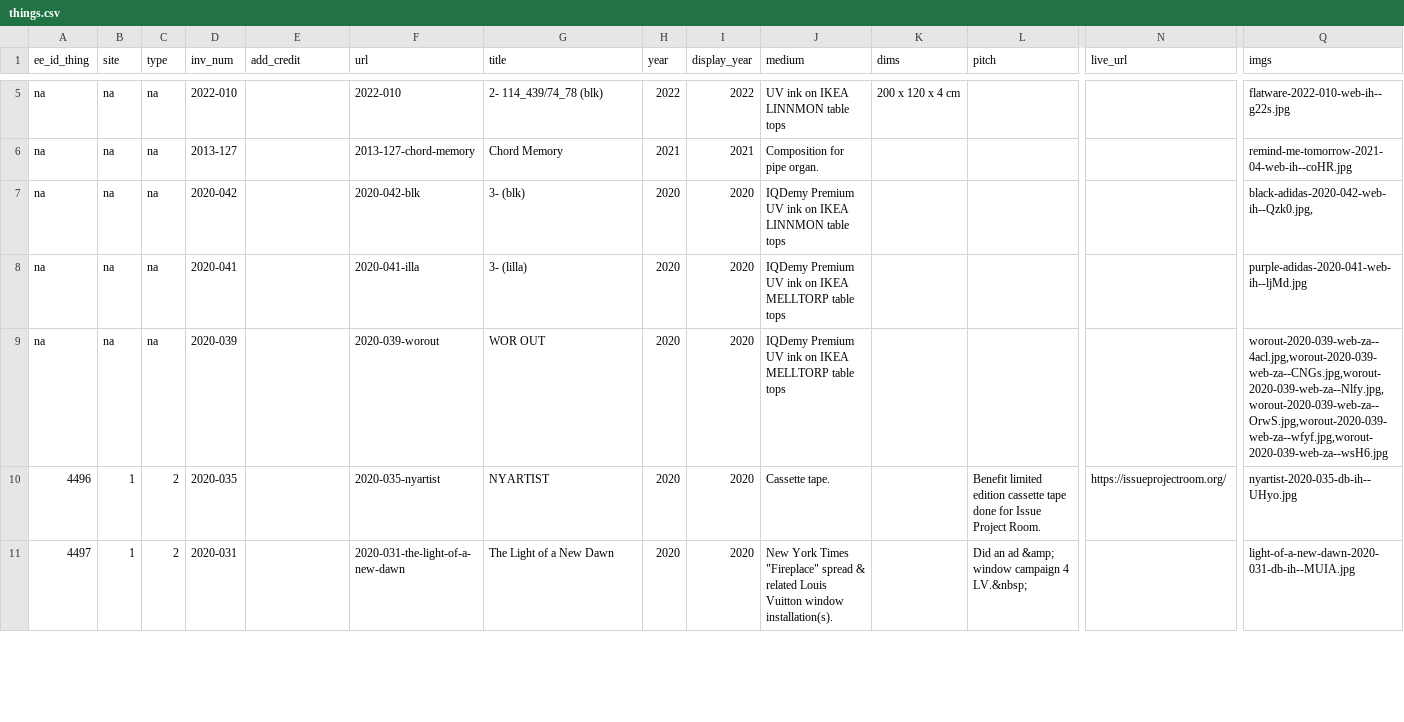
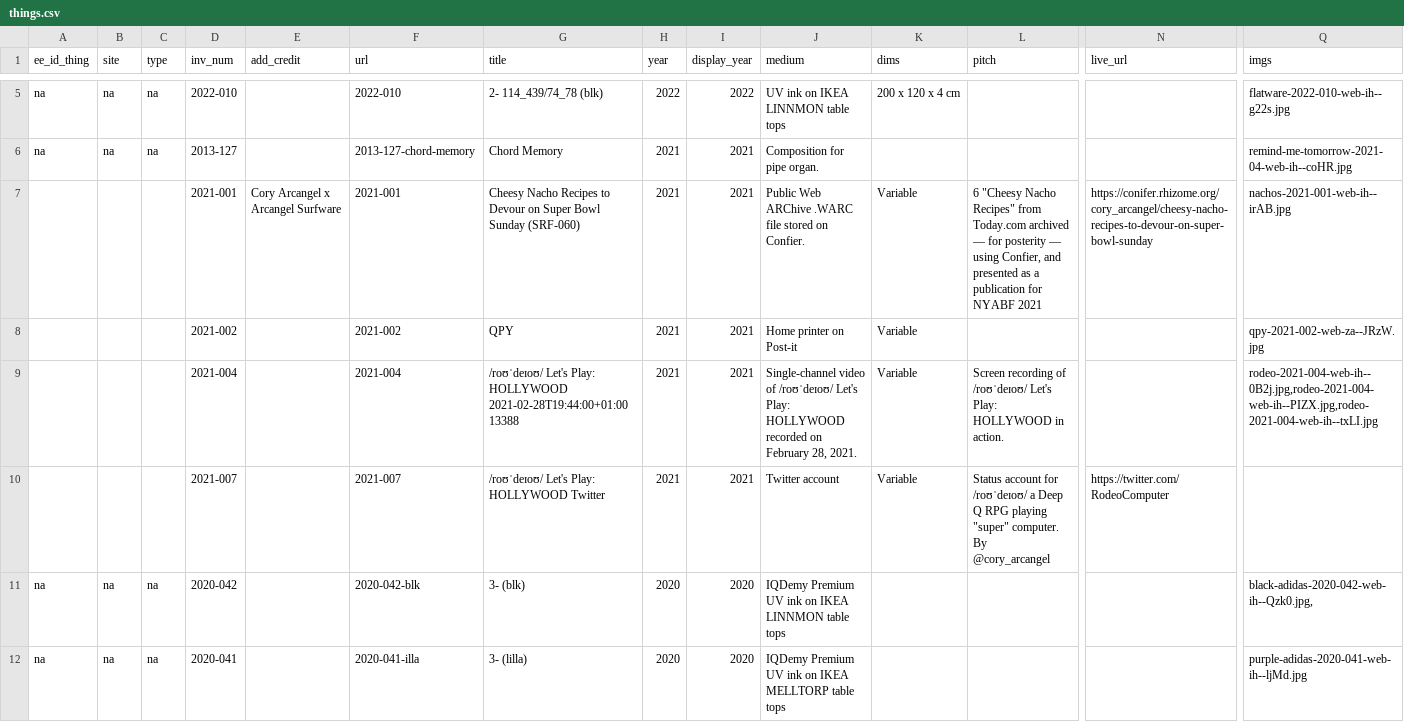
Before and after one commit to coryarcangel/coryarcangel.com, a CSV file: _data/things.csv, drawn as a sheet; only a part is shown, gaps mark what is left out; the shorter side is filled out with more unchanged rows; rows hold the shown columns only; ↵ is a line break in a cell; the diff names each change by its address in the sheet, - before the commit and + after, or states it on an @@ line.

```diff
--- a/_data/things.csv
+++ b/_data/things.csv
+row 7:  |  |  | 2021-001 | Cory Arcangel x Arcangel Surfware | 2021-001 | Cheesy Nacho Recipes to Devour on Super Bowl Sunday (SRF-060) | 2021 | 2021 | Public Web ARChive .WARC file stored on Confier. | Variable | 6 "Cheesy Nacho Recipes" from Today.com archived — for posterity — using Confier, and presented as a publication for NYABF 2021 | https://conifer.rhizome.org/cory_arcangel/cheesy-nacho-recipes-to-devour-on-super-bowl-sunday | nachos-2021-001-web-ih--irAB.jpg
+row 8:  |  |  | 2021-002 |  | 2021-002 | QPY | 2021 | 2021 | Home printer on Post-it | Variable |  |  | qpy-2021-002-web-za--JRzW.jpg
+row 9:  |  |  | 2021-004 |  | 2021-004 | /roʊˈdeɪoʊ/ Let's Play: HOLLYWOOD 2021-02-28T19:44:00+01:00 13388 | 2021 | 2021 | Single-channel video of /roʊˈdeɪoʊ/ Let's Play: HOLLYWOOD recorded on February 28, 2021. | Variable | Screen recording of /roʊˈdeɪoʊ/ Let's Play: HOLLYWOOD in action. |  | rodeo-2021-004-web-ih--0B2j.jpg,rodeo-2021-004-web-ih--PIZX.jpg,rodeo-2021-004-web-ih--txLI.jpg
+row 10:  |  |  | 2021-007 |  | 2021-007 | /roʊˈdeɪoʊ/ Let's Play: HOLLYWOOD Twitter | 2021 | 2021 | Twitter account | Variable | Status account for /roʊˈdeɪoʊ/ a Deep Q RPG playing "super" computer. By ↵ @cory_arcangel | https://twitter.com/RodeoComputer
```
Also changed, not shown: 13 other files.
